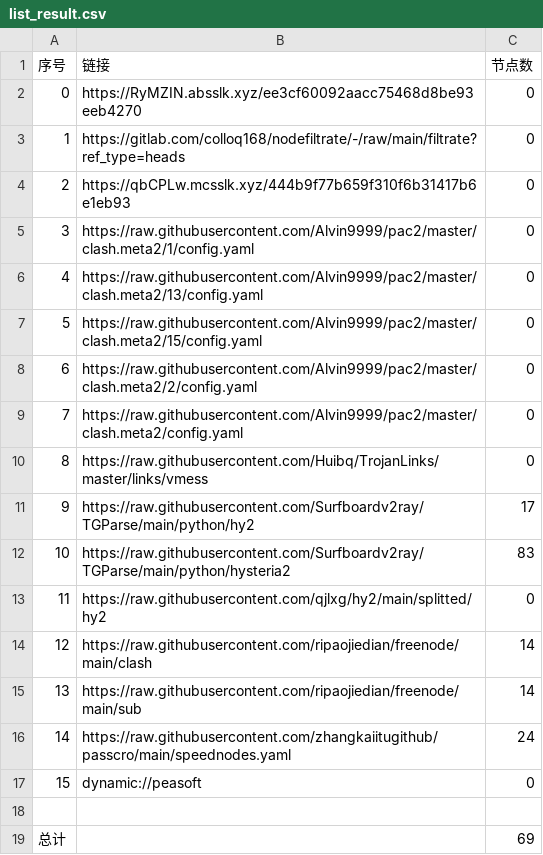
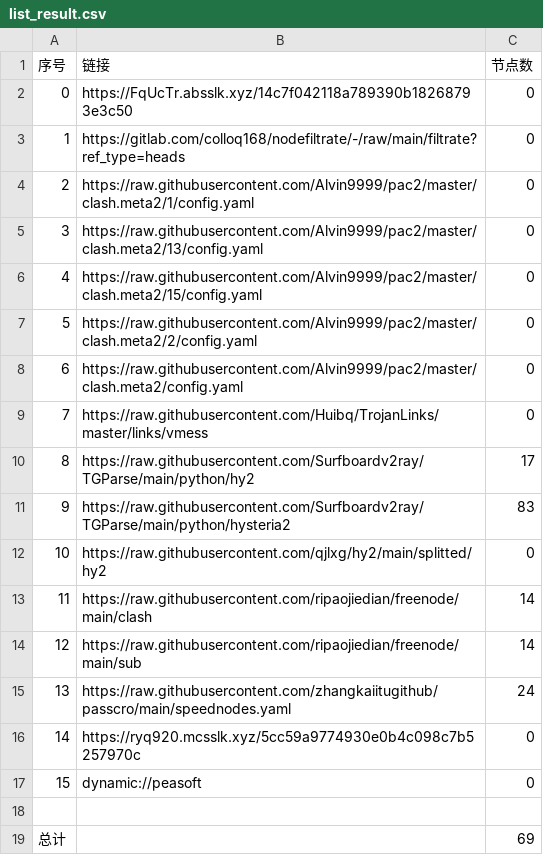
Before and after one commit to xiao33521/AutoMergePublicNodes33521, a CSV file: list_result.csv, drawn as a sheet; removed rows and columns are numbered as before the commit, all else as after; the diff names each change by its address in the sheet, - before the commit and + after, or states it on an @@ line.

```diff
--- a/list_result.csv
+++ b/list_result.csv
-B2 (链接): https://RyMZIN.absslk.xyz/ee3cf60092aacc75468d8be93eeb4270
+B2 (链接): https://FqUcTr.absslk.xyz/14c7f042118a789390b18268793e3c50
-row 4: 2 | https://qbCPLw.mcsslk.xyz/444b9f77b659f310f6b31417b6e1eb93 | 0
@@ column A (序号) renumbered between rows 4 and 15 @@
+row 16: 14 | https://ryq920.mcsslk.xyz/5cc59a9774930e0b4c098c7b5257970c | 0
```
Also changed, not shown: 21 other files.
